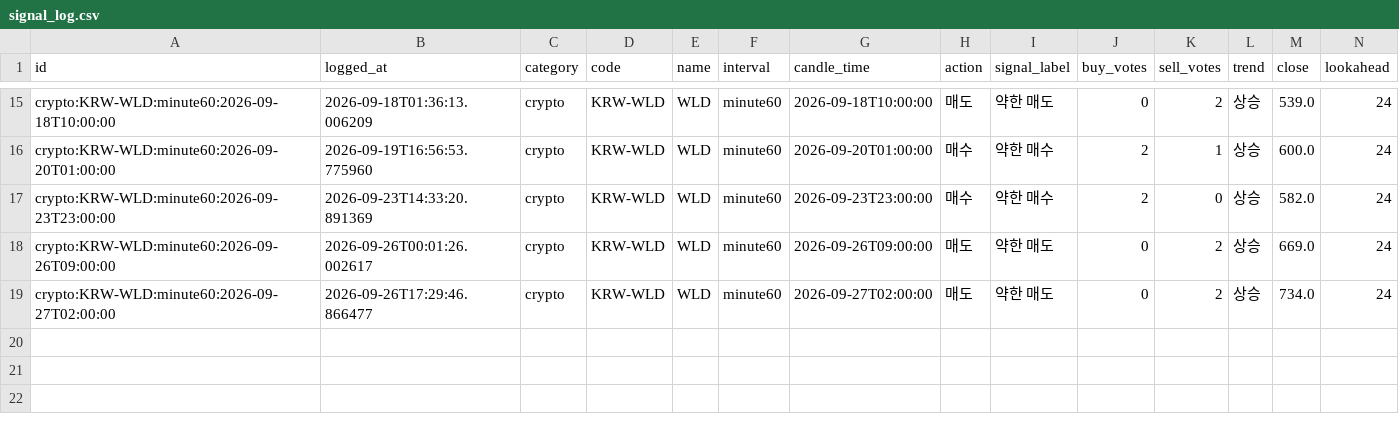
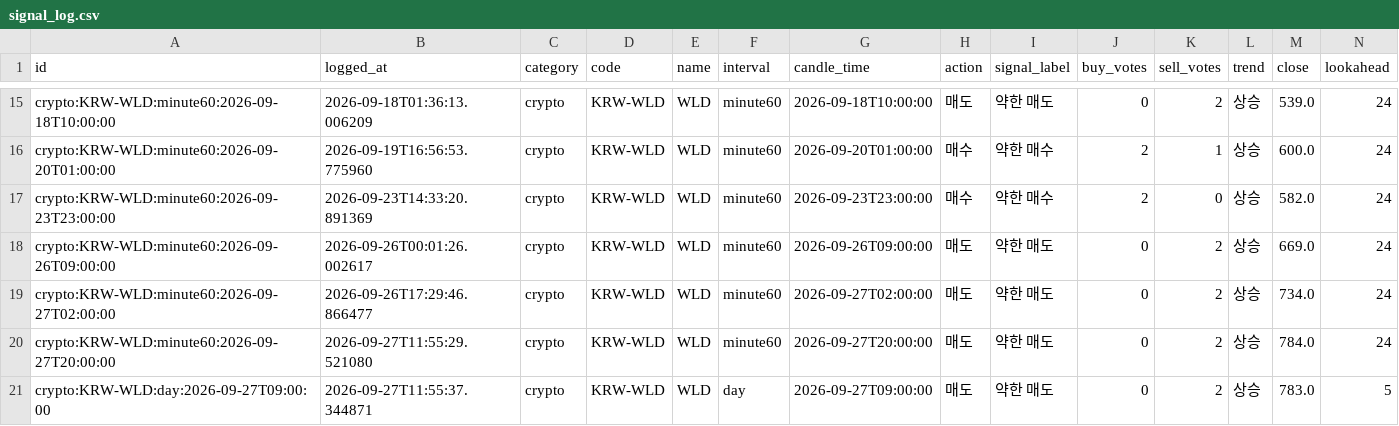
Before and after one commit to wonbin2362-prog/upbit-dashboard, a CSV file: signal_log.csv, drawn as a sheet; only a part is shown, gaps mark what is left out; rows hold the shown columns only; the diff names each change by its address in the sheet, - before the commit and + after, or states it on an @@ line.

```diff
--- a/signal_log.csv
+++ b/signal_log.csv
+row 20: crypto:KRW-WLD:minute60:2026-09-27T20:00:00 | 2026-09-27T11:55:29.521080 | crypto | KRW-WLD | WLD | minute60 | 2026-09-27T20:00:00 | 매도 | 약한 매도 | 0 | 2 | 상승 | 784.0 | 24
+row 21: crypto:KRW-WLD:day:2026-09-27T09:00:00 | 2026-09-27T11:55:37.344871 | crypto | KRW-WLD | WLD | day | 2026-09-27T09:00:00 | 매도 | 약한 매도 | 0 | 2 | 상승 | 783.0 | 5
```
Also changed, not shown: 1 other file.
